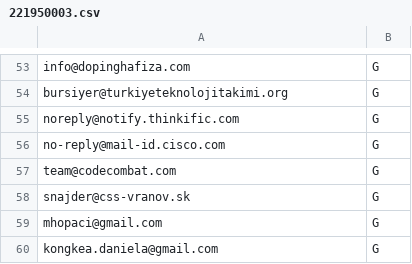
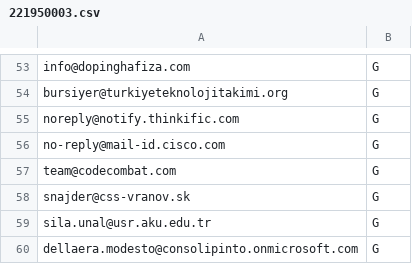
Before and after one commit to sandiklibilgisayarprogramlama/bilgisayarlaveriisleme2023, a CSV file: hafta10/temporary/221950003.csv, drawn as a sheet; only a part is shown, gaps mark what is left out.

```diff
--- a/hafta10/temporary/221950003.csv
+++ b/hafta10/temporary/221950003.csv
@@ -58,3 +58,3 @@ team@codecombat.com;G
 snajder@css-vranov.sk;G
-mhopaci@gmail.com;G
-kongkea.daniela@gmail.com;G
+sila.unal@usr.aku.edu.tr;G
+dellaera.modesto@consolipinto.onmicrosoft.com;G
```
Also changed, not shown: hafta10/temporary/221950015.csv, hafta10/temporary/221950031.csv, 4 other files.
